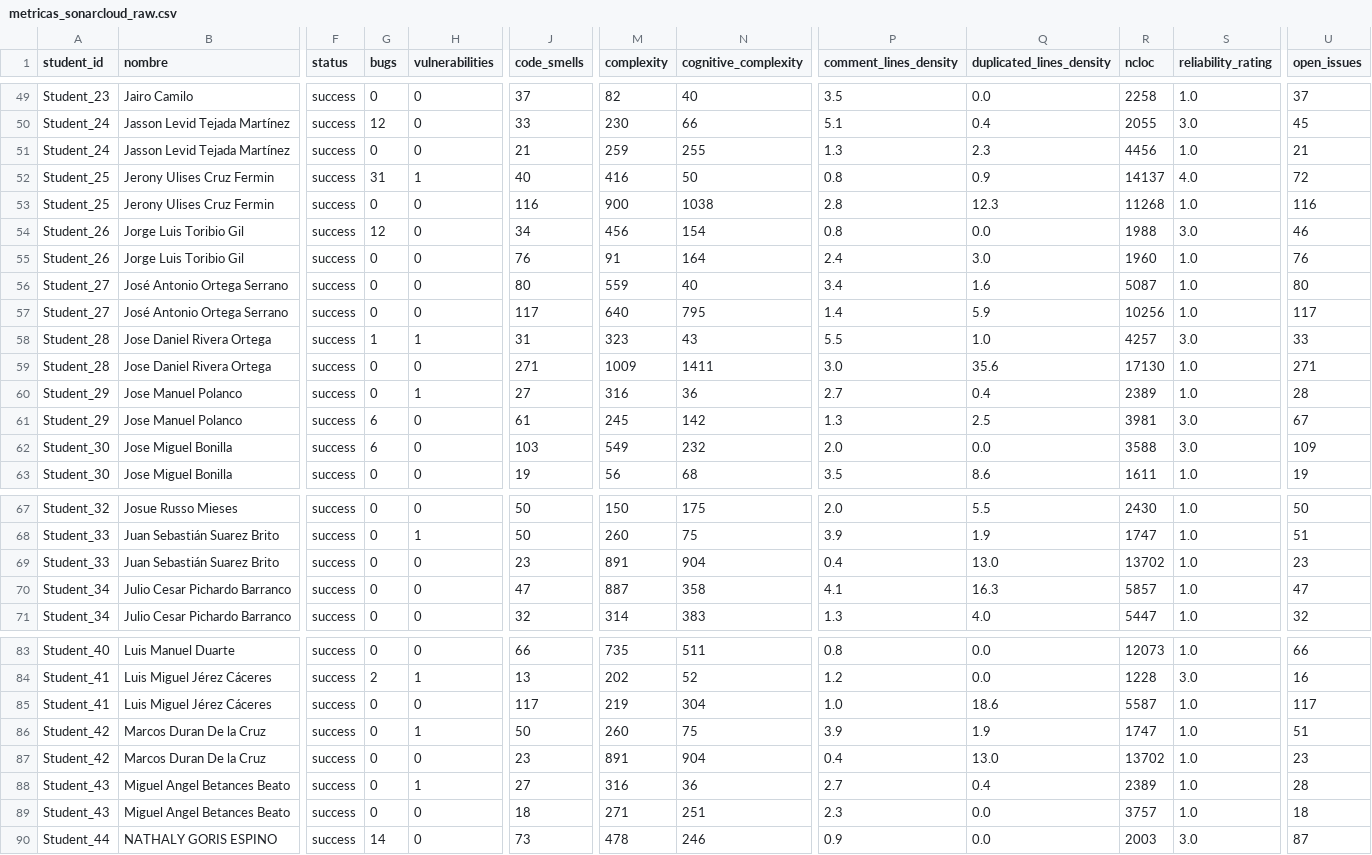
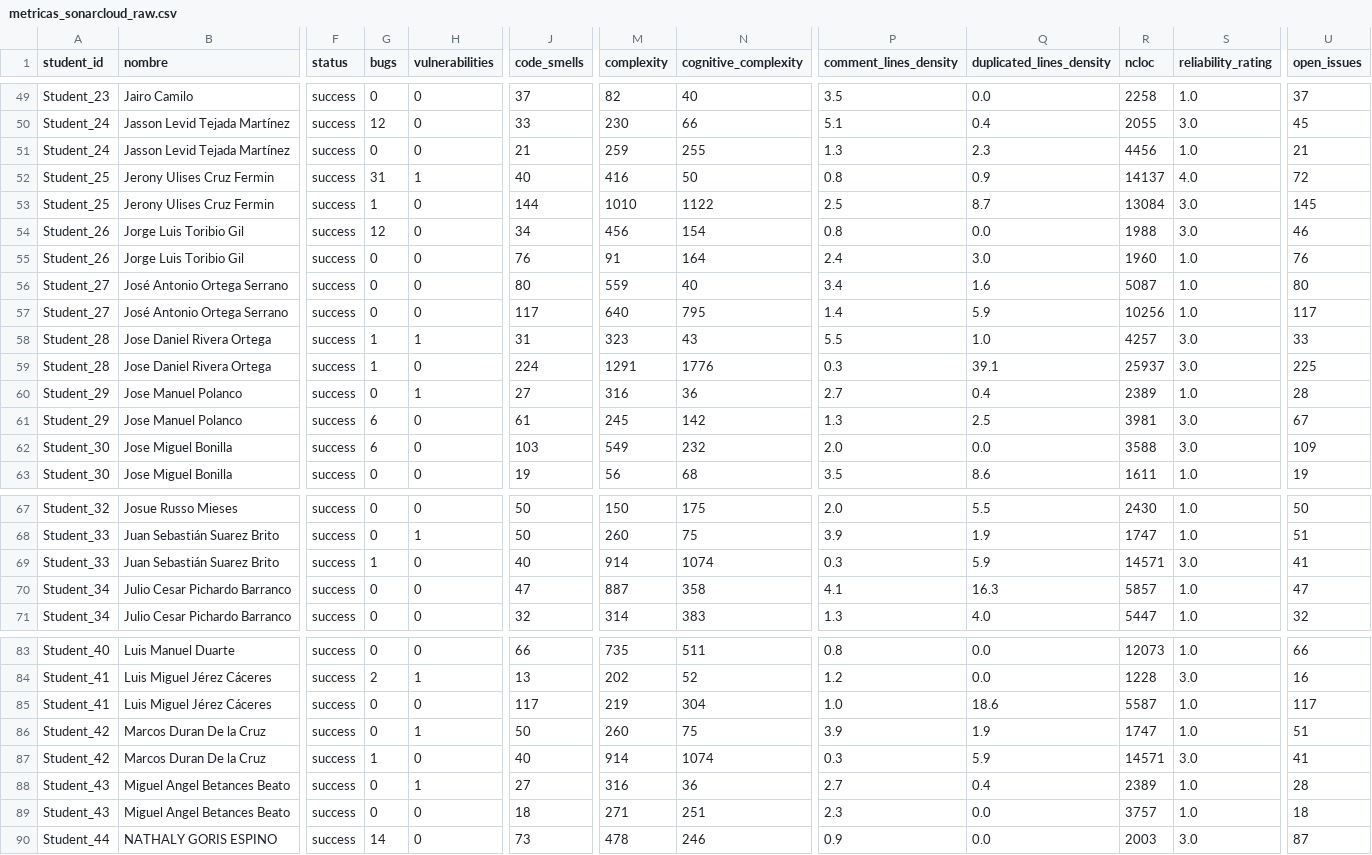
Before and after one commit to TesisEnel/Recopilacion_Datos_CalidadCodigo, a CSV file: data/metricas_sonarcloud_raw.csv (was notebooks/metricas_sonarcloud_raw.csv), drawn as a sheet; only a part is shown, gaps mark what is left out; the diff covers the shown part only; the diff names each change by its address in the sheet, - before the commit and + after, or states it on an @@ line.

```diff
--- a/notebooks/metricas_sonarcloud_raw.csv
+++ b/data/metricas_sonarcloud_raw.csv
-G53 (bugs): 0
+G53 (bugs): 1
-J53 (code_smells): 116
+J53 (code_smells): 144
-M53 (complexity): 900
+M53 (complexity): 1010
-N53 (cognitive_complexity): 1038
+N53 (cognitive_complexity): 1122
-P53 (comment_lines_density): 2.8
+P53 (comment_lines_density): 2.5
-Q53 (duplicated_lines_density): 12.3
+Q53 (duplicated_lines_density): 8.7
-R53 (ncloc): 11268
+R53 (ncloc): 13084
-S53 (reliability_rating): 1.0
+S53 (reliability_rating): 3.0
-U53 (open_issues): 116
+U53 (open_issues): 145
-G59 (bugs): 0
+G59 (bugs): 1
-J59 (code_smells): 271
+J59 (code_smells): 224
-M59 (complexity): 1009
+M59 (complexity): 1291
-N59 (cognitive_complexity): 1411
+N59 (cognitive_complexity): 1776
-P59 (comment_lines_density): 3.0
+P59 (comment_lines_density): 0.3
-Q59 (duplicated_lines_density): 35.6
+Q59 (duplicated_lines_density): 39.1
-R59 (ncloc): 17130
+R59 (ncloc): 25937
-S59 (reliability_rating): 1.0
+S59 (reliability_rating): 3.0
-U59 (open_issues): 271
+U59 (open_issues): 225
-G69 (bugs): 0
+G69 (bugs): 1
-J69 (code_smells): 23
+J69 (code_smells): 40
-M69 (complexity): 891
+M69 (complexity): 914
-N69 (cognitive_complexity): 904
+N69 (cognitive_complexity): 1074
-P69 (comment_lines_density): 0.4
+P69 (comment_lines_density): 0.3
-Q69 (duplicated_lines_density): 13.0
+Q69 (duplicated_lines_density): 5.9
-R69 (ncloc): 13702
+R69 (ncloc): 14571
-S69 (reliability_rating): 1.0
+S69 (reliability_rating): 3.0
-U69 (open_issues): 23
+U69 (open_issues): 41
-G87 (bugs): 0
+G87 (bugs): 1
-J87 (code_smells): 23
+J87 (code_smells): 40
-M87 (complexity): 891
+M87 (complexity): 914
-N87 (cognitive_complexity): 904
+N87 (cognitive_complexity): 1074
-P87 (comment_lines_density): 0.4
+P87 (comment_lines_density): 0.3
-Q87 (duplicated_lines_density): 13.0
+Q87 (duplicated_lines_density): 5.9
-R87 (ncloc): 13702
+R87 (ncloc): 14571
-S87 (reliability_rating): 1.0
+S87 (reliability_rating): 3.0
-U87 (open_issues): 23
+U87 (open_issues): 41
```
Also changed, not shown: 66 edited cells elsewhere in this file, data/Estudiantes_2023-2024_con_metricas_sonarcloud.csv, 2 other files.
